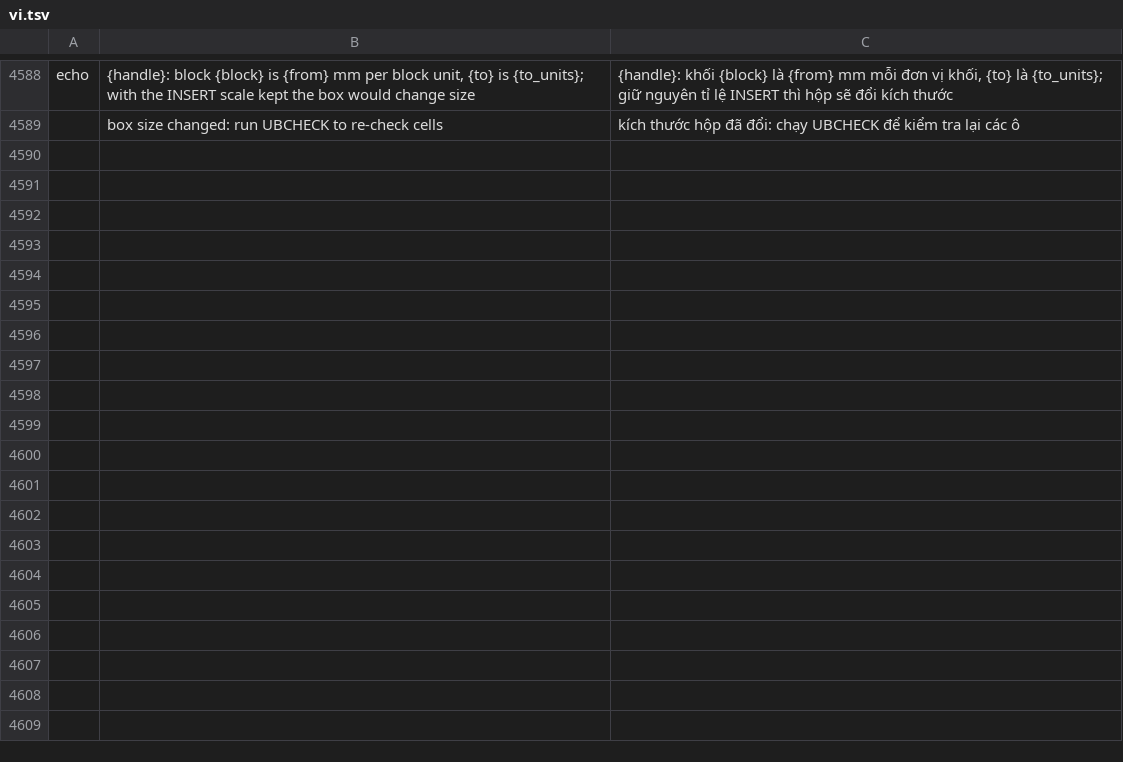
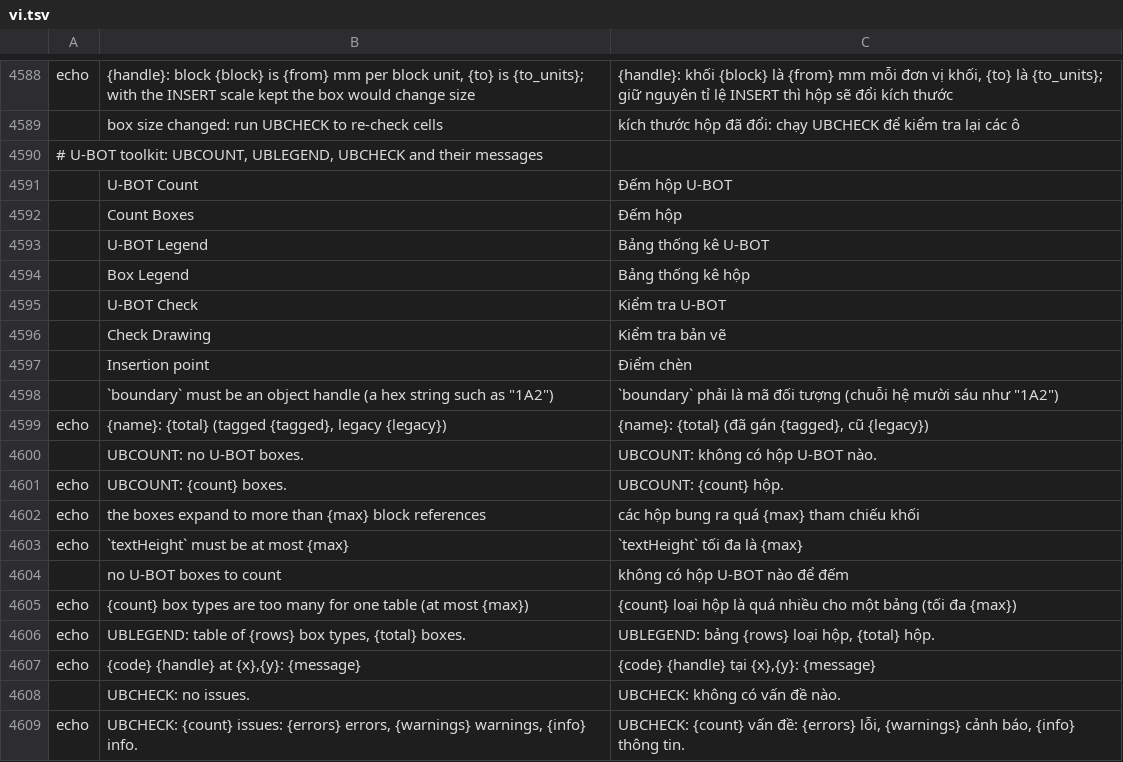
Before and after one commit to tuananhfr/cadcraft, a TSV file: crates/ui-egui/src/i18n/vi.tsv, drawn as a sheet; only a part is shown, gaps mark what is left out.

```diff
--- a/crates/ui-egui/src/i18n/vi.tsv
+++ b/crates/ui-egui/src/i18n/vi.tsv
@@ -4589 +4589,21 @@ echo	{handle}: block {block} is {from} mm per block unit, {to} is {to_units}; wi
 	box size changed: run UBCHECK to re-check cells	kích thước hộp đã đổi: chạy UBCHECK để kiểm tra lại các ô
+# U-BOT toolkit: UBCOUNT, UBLEGEND, UBCHECK and their messages
+	U-BOT Count	Đếm hộp U-BOT
+	Count Boxes	Đếm hộp
+	U-BOT Legend	Bảng thống kê U-BOT
+	Box Legend	Bảng thống kê hộp
+	U-BOT Check	Kiểm tra U-BOT
+	Check Drawing	Kiểm tra bản vẽ
+	Insertion point	Điểm chèn
+	`boundary` must be an object handle (a hex string such as "1A2")	`boundary` phải là mã đối tượng (chuỗi hệ mười sáu như "1A2")
+echo	{name}: {total} (tagged {tagged}, legacy {legacy})	{name}: {total} (đã gán {tagged}, cũ {legacy})
+	UBCOUNT: no U-BOT boxes.	UBCOUNT: không có hộp U-BOT nào.
+echo	UBCOUNT: {count} boxes.	UBCOUNT: {count} hộp.
+echo	the boxes expand to more than {max} block references	các hộp bung ra quá {max} tham chiếu khối
+echo	`textHeight` must be at most {max}	`textHeight` tối đa là {max}
+	no U-BOT boxes to count	không có hộp U-BOT nào để đếm
+echo	{count} box types are too many for one table (at most {max})	{count} loại hộp là quá nhiều cho một bảng (tối đa {max})
+echo	UBLEGEND: table of {rows} box types, {total} boxes.	UBLEGEND: bảng {rows} loại hộp, {total} hộp.
+echo	{code} {handle} at {x},{y}: {message}	{code} {handle} tại {x},{y}: {message}
+	UBCHECK: no issues.	UBCHECK: không có vấn đề nào.
+echo	UBCHECK: {count} issues: {errors} errors, {warnings} warnings, {info} info.	UBCHECK: {count} vấn đề: {errors} lỗi, {warnings} cảnh báo, {info} thông tin.
```
Also changed, not shown: crates/ui-egui/src/i18n/uk.tsv, 14 other files.
